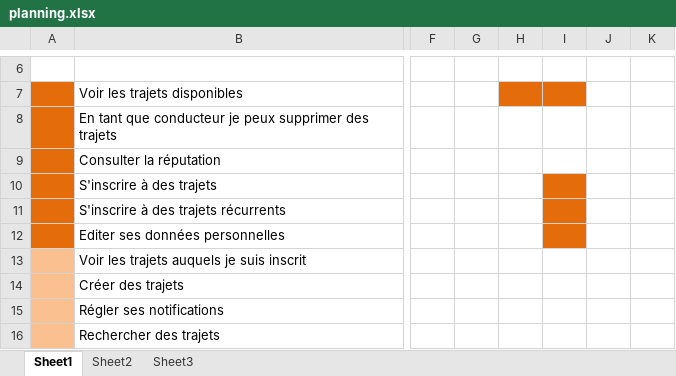
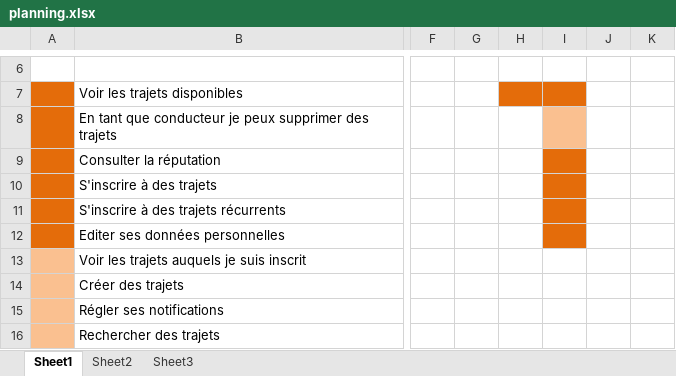
Before and after one commit to apiaget/covoiturage, an Excel workbook: planning.xlsx, sheet Sheet1, drawn as a sheet; only a part is shown, gaps mark what is left out; values as stored, in another font and other column widths than the file's, no borders; the diff names each change by its address in the sheet, - before the commit and + after, or states it on an @@ line.

```diff
--- a/planning.xlsx (sheet Sheet1)
+++ b/planning.xlsx (sheet Sheet1)
-I8 fill: none
+I8 fill: #FAC090
-I9 fill: none
+I9 fill: #E46C0A
```
Also changed, not shown: 2 other files.
